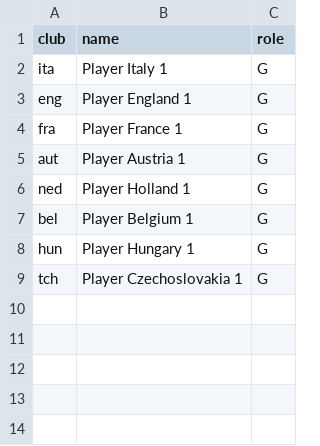
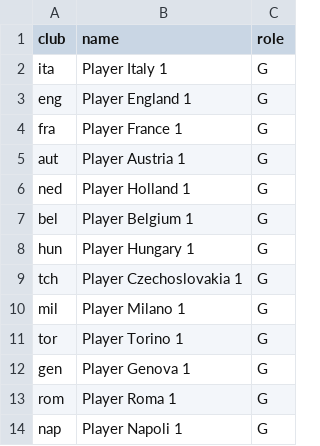
Before and after one commit to aminta/swos-9697-mod, a CSV file: packs/_template_tourney/players.csv, drawn as a sheet; the diff names each change by its address in the sheet, - before the commit and + after, or states it on an @@ line.

```diff
--- a/packs/_template_tourney/players.csv
+++ b/packs/_template_tourney/players.csv
+row 10: mil | Player Milano 1 | G
+row 11: tor | Player Torino 1 | G
+row 12: gen | Player Genova 1 | G
+row 13: rom | Player Roma 1 | G
+row 14: nap | Player Napoli 1 | G
```
Also changed, not shown: packs/_template_tourney/clubs.csv, 9 other files.
